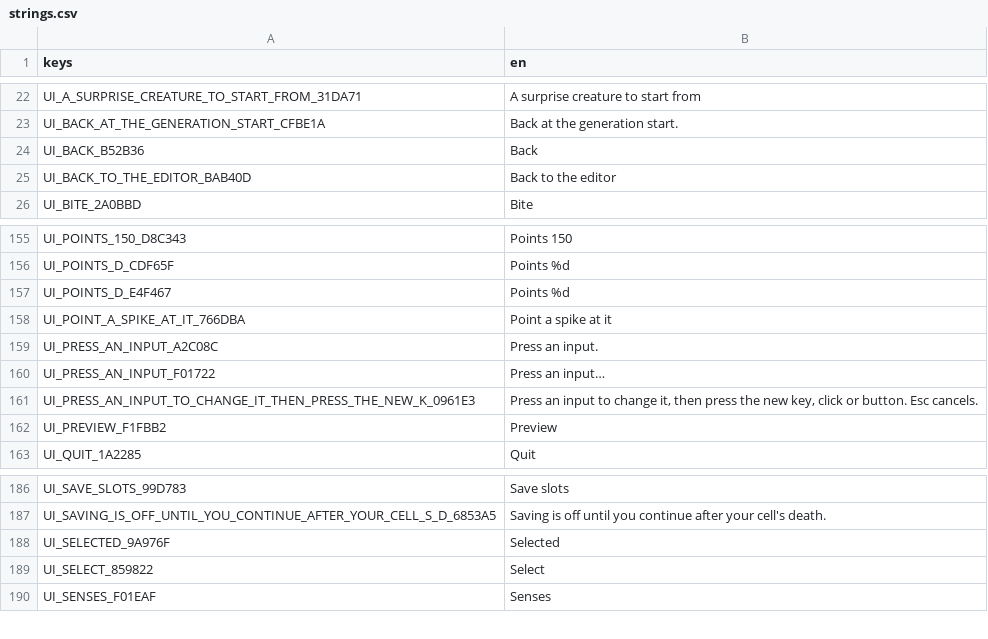
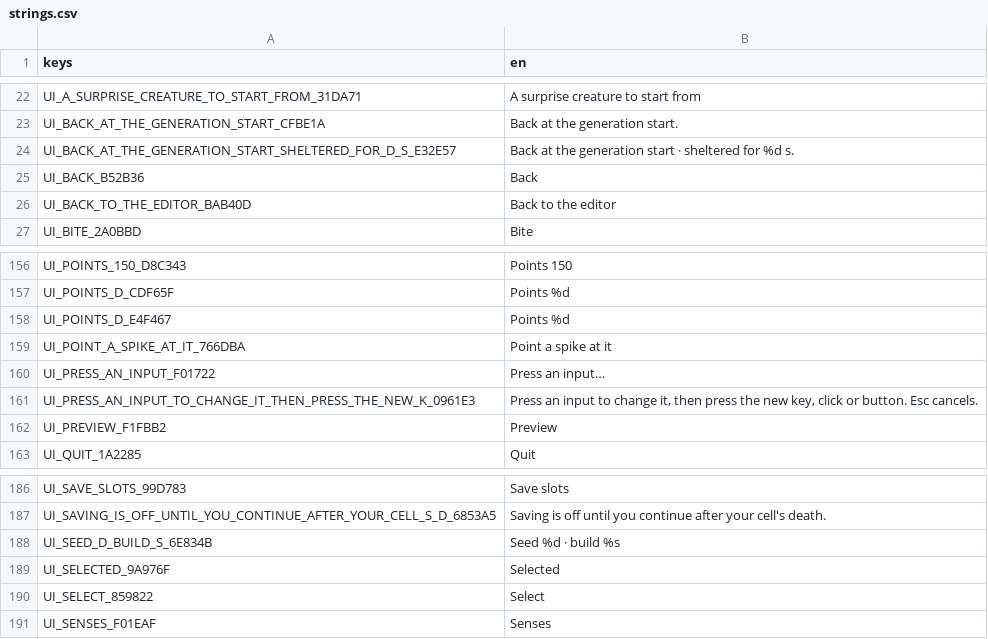
Before and after one commit to jjthillens-oss/pangaea, a CSV file: game/data/l10n/strings.csv, drawn as a sheet; only a part is shown, gaps mark what is left out; removed rows and columns are numbered as before the commit, all else as after; the diff names each change by its address in the sheet, - before the commit and + after, or states it on an @@ line.

Commit message:
Translate player-facing runtime strings through English keys

```diff
--- a/game/data/l10n/strings.csv
+++ b/game/data/l10n/strings.csv
+row 24: UI_BACK_AT_THE_GENERATION_START_SHELTERED_FOR_D_S_E32E57 | Back at the generation start · sheltered for %d s.
-row 159: UI_PRESS_AN_INPUT_A2C08C | Press an input.
+row 188: UI_SEED_D_BUILD_S_6E834B | Seed %d · build %s
```
Also changed, not shown: 21 other files.
